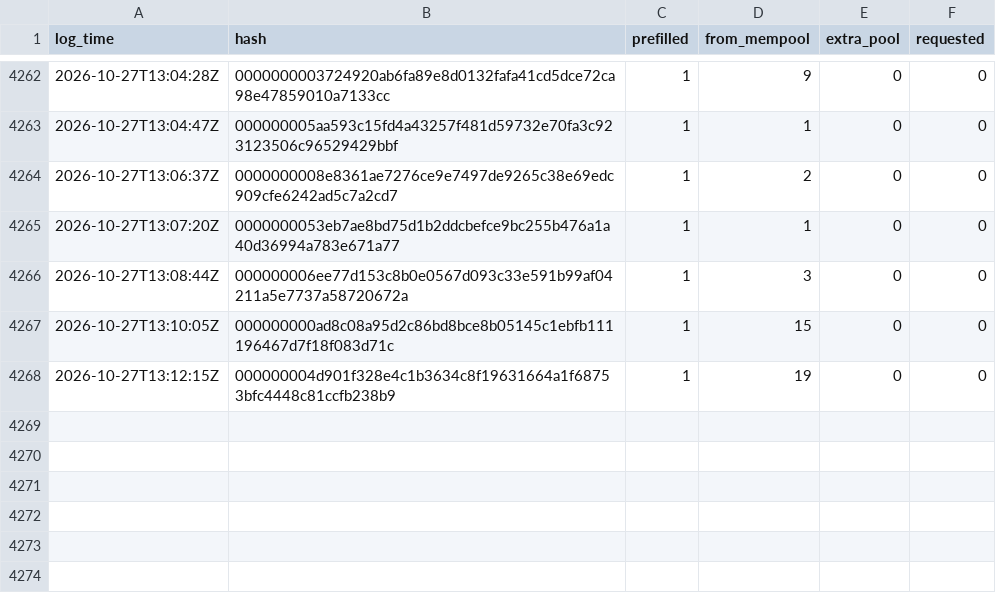
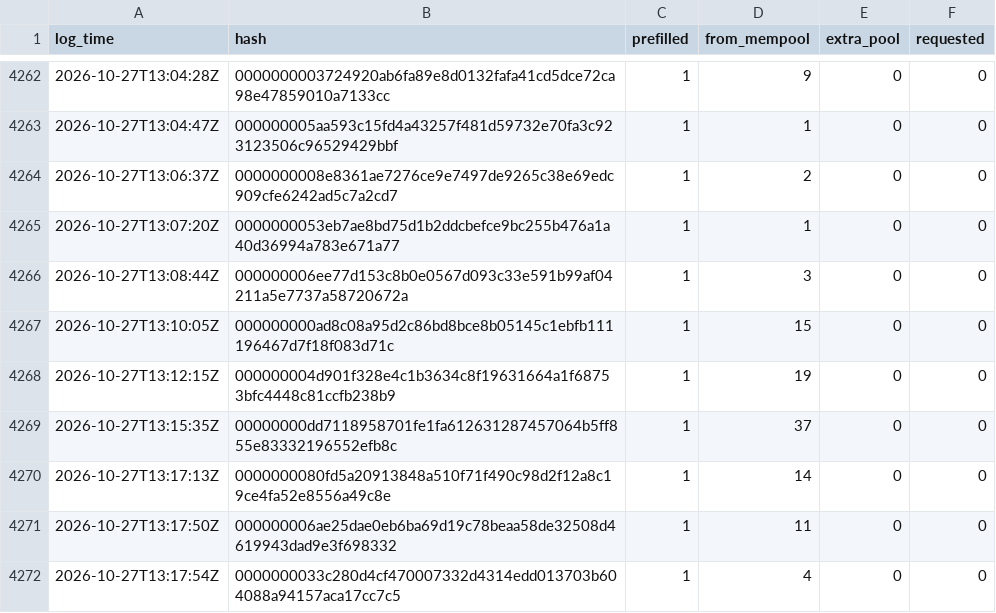
Before and after one commit to rufitnes/tempnet-data, a CSV file: data/compact.csv, drawn as a sheet; only a part is shown, gaps mark what is left out; the diff names each change by its address in the sheet, - before the commit and + after, or states it on an @@ line.

```diff
--- a/data/compact.csv
+++ b/data/compact.csv
+row 4269: 2026-10-27T13:15:35Z | 00000000dd7118958701fe1fa612631287457064b5ff855e83332196552efb8c | 1 | 37 | 0 | 0
+row 4270: 2026-10-27T13:17:13Z | 0000000080fd5a20913848a510f71f490c98d2f12a8c19ce4fa52e8556a49c8e | 1 | 14 | 0 | 0
+row 4271: 2026-10-27T13:17:50Z | 000000006ae25dae0eb6ba69d19c78beaa58de32508d4619943dad9e3f698332 | 1 | 11 | 0 | 0
+row 4272: 2026-10-27T13:17:54Z | 0000000033c280d4cf470007332d4314edd013703b604088a94157aca17cc7c5 | 1 | 4 | 0 | 0
```
Also changed, not shown: 4 other files.
